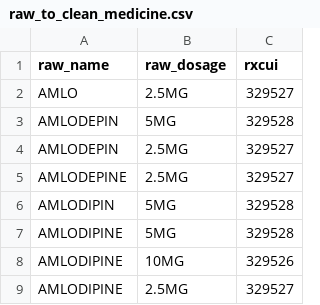
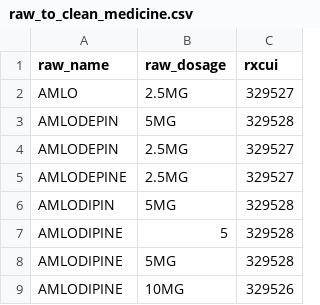
Before and after one commit to simpledotorg/simple-server, a CSV file: config/data/drug-lookup/raw_to_clean_medicine.csv, drawn as a sheet; only a part is shown; the shorter side is filled out with more unchanged rows; the diff names each change by its address in the sheet, - before the commit and + after, or states it on an @@ line.

Commit message:
Reinstate a missing drug cleanup

```diff
--- a/config/data/drug-lookup/raw_to_clean_medicine.csv
+++ b/config/data/drug-lookup/raw_to_clean_medicine.csv
+row 7: AMLODIPINE | 5 | 329528
```
